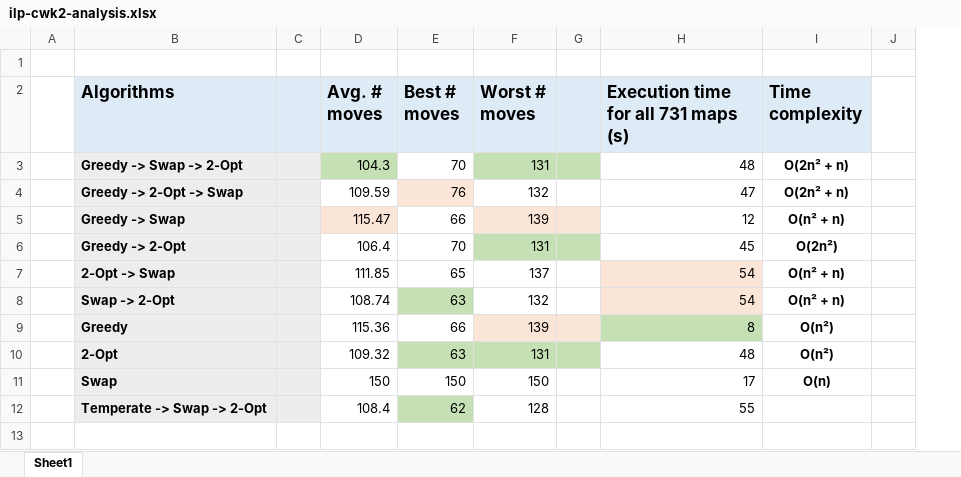
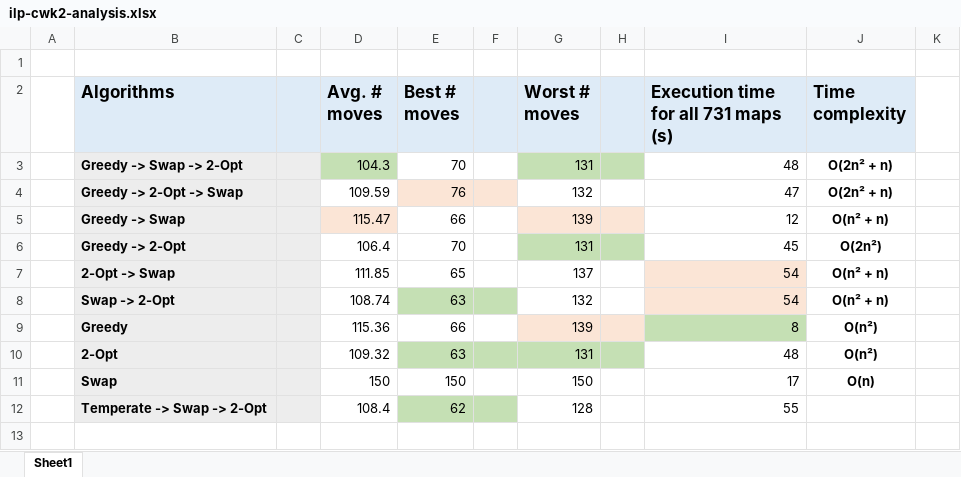
Before and after one commit to hwixley/ILP-cwk2-report, an Excel workbook: ilp-cwk2-analysis.xlsx, sheet Sheet1, drawn as a sheet; only a part is shown; values as stored, in another font and other column widths than the file's, no borders; the diff names each change by its address in the sheet, - before the commit and + after, or states it on an @@ line.

```diff
--- a/ilp-cwk2-analysis.xlsx (sheet Sheet1)
+++ b/ilp-cwk2-analysis.xlsx (sheet Sheet1)
+column F, empty
```
Also changed, not shown: formulas that keep their value, 1 other file.
